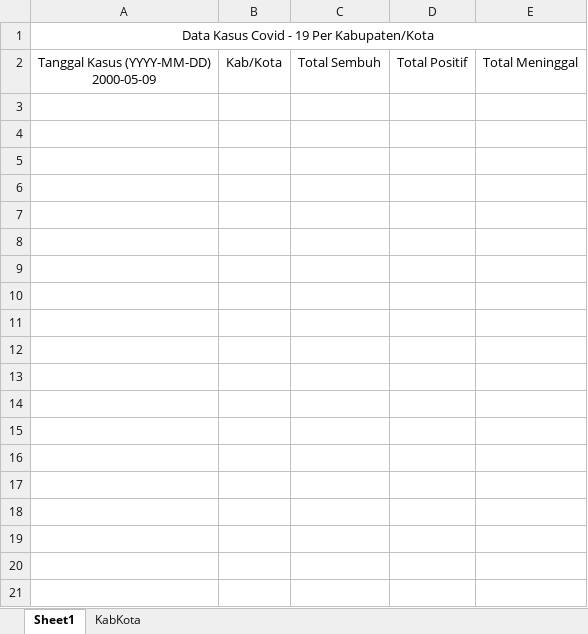
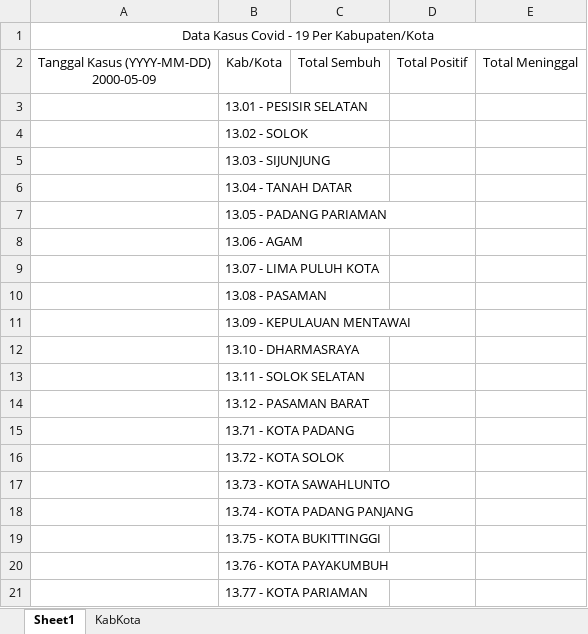
Before and after one commit to yeviki/sislacor, an Excel workbook: repository/template/import_data_kasus.xlsx, sheet Sheet1, drawn as a sheet; values as stored, in another font and other column widths than the file's, no borders; the diff names each change by its address in the sheet, - before the commit and + after, or states it on an @@ line.

Commit message:
Pengerjaan import data excel stok tabung, pemakaian oksigen, sample, pendataan, dan kasus

```diff
--- a/repository/template/import_data_kasus.xlsx (sheet Sheet1)
+++ b/repository/template/import_data_kasus.xlsx (sheet Sheet1)
+row 3:  | 13.01 - PESISIR SELATAN
+row 4:  | 13.02 - SOLOK
+row 5:  | 13.03 - SIJUNJUNG
+row 6:  | 13.04 - TANAH DATAR
+row 7:  | 13.05 - PADANG PARIAMAN
+row 8:  | 13.06 - AGAM
+row 9:  | 13.07 - LIMA PULUH KOTA
+row 10:  | 13.08 - PASAMAN
+row 11:  | 13.09 - KEPULAUAN MENTAWAI
+row 12:  | 13.10 - DHARMASRAYA
+row 13:  | 13.11 - SOLOK SELATAN
+row 14:  | 13.12 - PASAMAN BARAT
+row 15:  | 13.71 - KOTA PADANG
+row 16:  | 13.72 - KOTA SOLOK
+row 17:  | 13.73 - KOTA SAWAHLUNTO
+row 18:  | 13.74 - KOTA PADANG PANJANG
+row 19:  | 13.75 - KOTA BUKITTINGGI
+row 20:  | 13.76 - KOTA PAYAKUMBUH
+row 21:  | 13.77 - KOTA PARIAMAN
```
Also changed, not shown: 14 other files.
